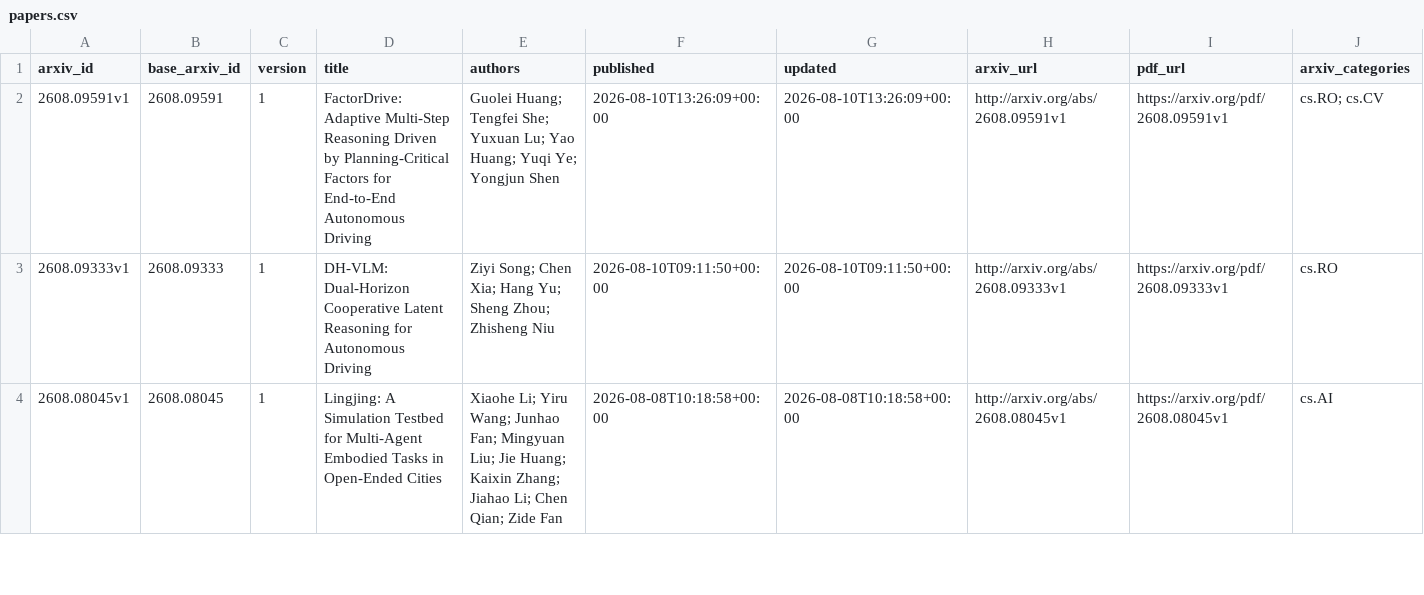
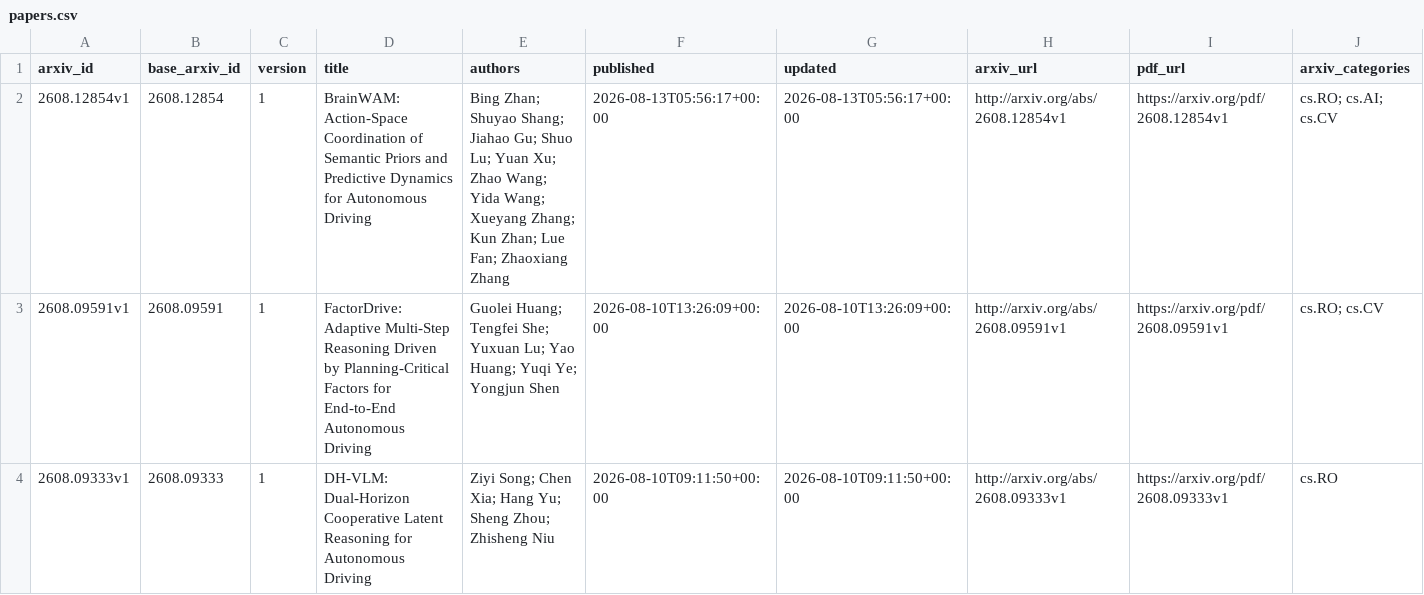
Before and after one commit to qiliang72/paper_summarize, a CSV file: data/papers.csv, drawn as a sheet; only a part is shown; the shorter side is filled out with more unchanged rows; rows hold the shown columns only; the diff names each change by its address in the sheet, - before the commit and + after, or states it on an @@ line.

```diff
--- a/data/papers.csv
+++ b/data/papers.csv
+row 2: 2608.12854v1 | 2608.12854 | 1 | BrainWAM: Action-Space Coordination of Semantic Priors and Predictive Dynamics for Autonomous Driving | Bing Zhan; Shuyao Shang; Jiahao Gu; Shuo Lu; Yuan Xu; Zhao Wang; Yida Wang; Xueyang Zhang; Kun Zhan; Lue Fan; Zhaoxiang Zhang | 2026-08-13T05:56:17+00:00 | 2026-08-13T05:56:17+00:00 | http://arxiv.org/abs/2608.12854v1 | https://arxiv.org/pdf/2608.12854v1 | cs.RO; cs.AI; cs.CV
```
Also changed, not shown: 3 other files.
